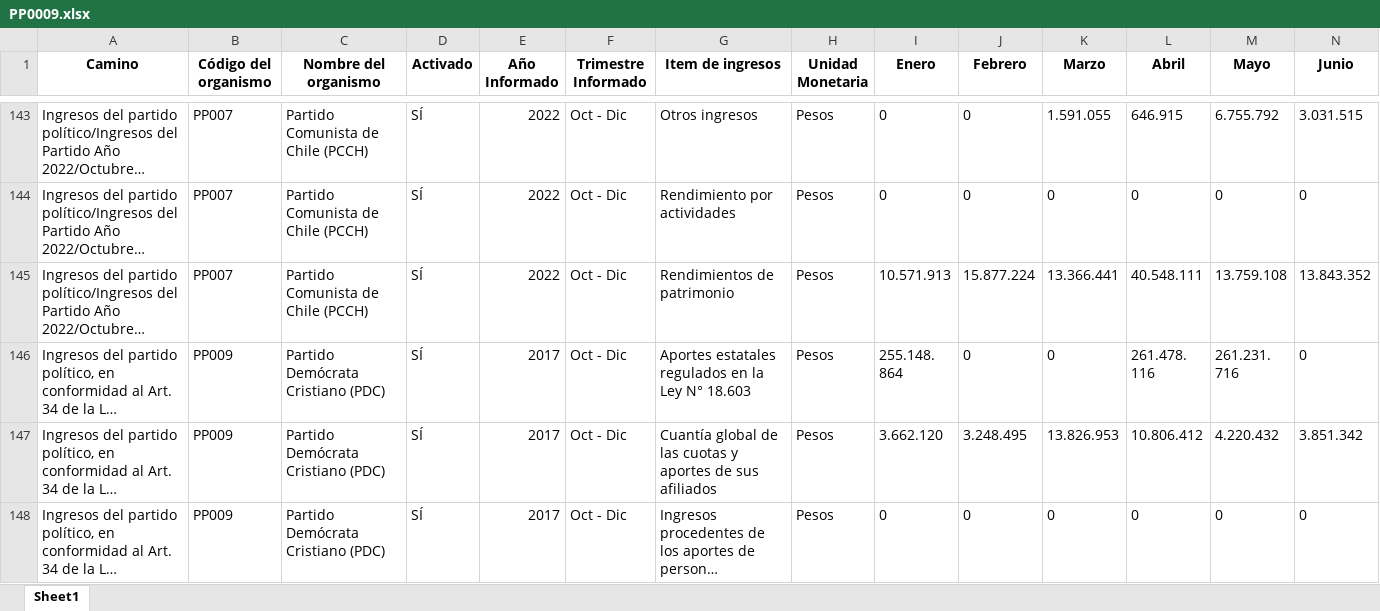
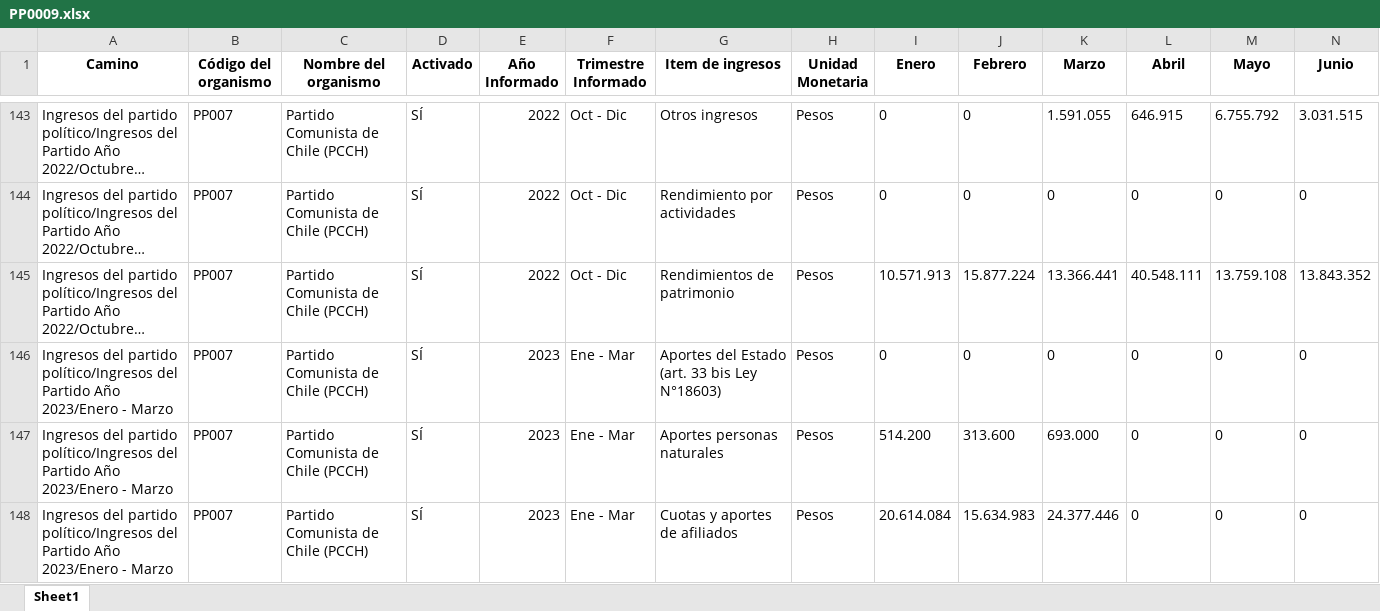
Before and after one commit to Sud-Austral/Transparencia_Activa, an Excel workbook: TA/PP0009.xlsx, sheet Sheet1, drawn as a sheet; only a part is shown, gaps mark what is left out; the shorter side is filled out with more unchanged rows; long unchanged cells end in …; values as stored, in another font and other column widths than the file's, no borders; rows hold the shown columns only; the diff covers the shown part only; the diff names each change by its address in the sheet, - before the commit and + after, or states it on an @@ line.

```diff
--- a/TA/PP0009.xlsx (sheet Sheet1)
+++ b/TA/PP0009.xlsx (sheet Sheet1)
+row 146: Ingresos del partido político/Ingresos del Partido Año 2023/Enero - Marzo | PP007 | Partido Comunista de Chile (PCCH) | SÍ | 2023 | Ene - Mar | Aportes del Estado (art. 33 bis Ley N°18603) | Pesos | 0 | 0 | 0 | 0 | 0 | 0
+row 147: Ingresos del partido político/Ingresos del Partido Año 2023/Enero - Marzo | PP007 | Partido Comunista de Chile (PCCH) | SÍ | 2023 | Ene - Mar | Aportes personas naturales | Pesos | 514.200 | 313.600 | 693.000 | 0 | 0 | 0
+row 148: Ingresos del partido político/Ingresos del Partido Año 2023/Enero - Marzo | PP007 | Partido Comunista de Chile (PCCH) | SÍ | 2023 | Ene - Mar | Cuotas y aportes de afiliados | Pesos | 20.614.084 | 15.634.983 | 24.377.446 | 0 | 0 | 0
```
Also changed, not shown: 27 added rows and 78 moved rows elsewhere in this sheet, TA/ConsejoTransparencia_notificaciones.xlsx, TA/Organismos_360.xlsx, 12 other files.
